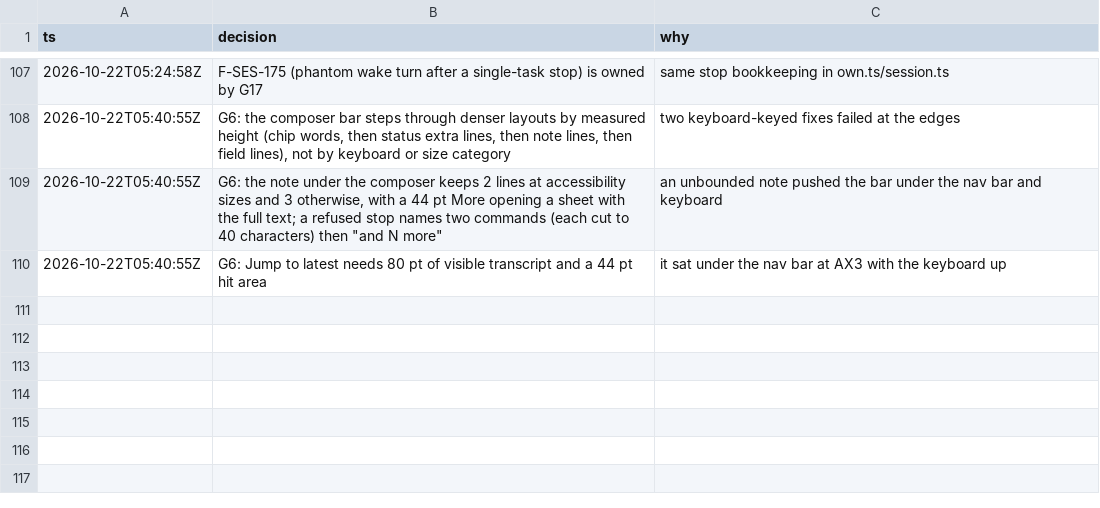
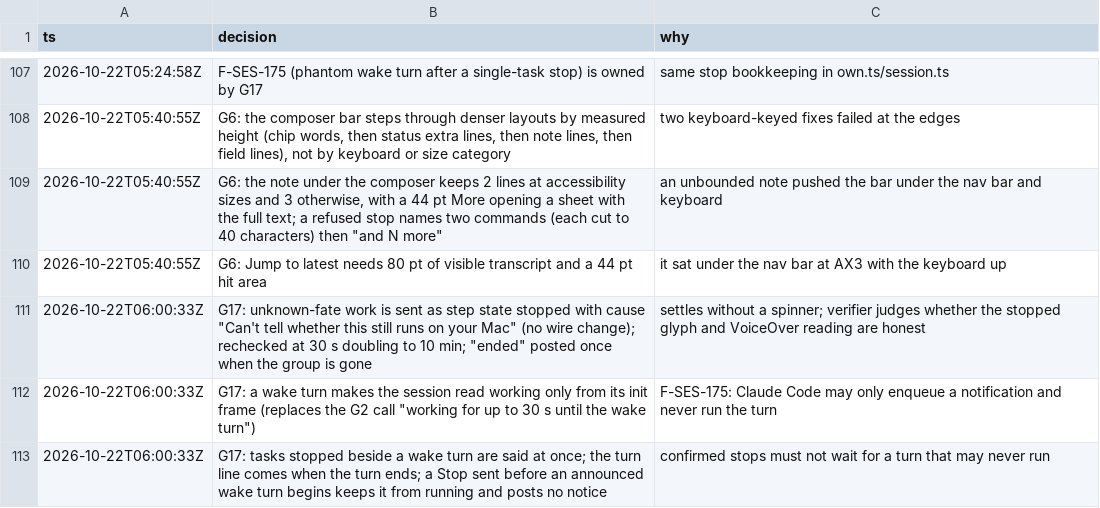
Before and after one commit to IamP5/claudio-bot, a TSV file: docs/ux-program/decisions.tsv, drawn as a sheet; only a part is shown, gaps mark what is left out.

```diff
--- a/docs/ux-program/decisions.tsv
+++ b/docs/ux-program/decisions.tsv
@@ -110 +110,4 @@ ts	decision	why
 2026-10-22T05:40:55Z	G6: Jump to latest needs 80 pt of visible transcript and a 44 pt hit area	it sat under the nav bar at AX3 with the keyboard up
+2026-10-22T06:00:33Z	G17: unknown-fate work is sent as step state stopped with cause "Can't tell whether this still runs on your Mac" (no wire change); rechecked at 30 s doubling to 10 min; "ended" posted once when the group is gone	settles without a spinner; verifier judges whether the stopped glyph and VoiceOver reading are honest
+2026-10-22T06:00:33Z	G17: a wake turn makes the session read working only from its init frame (replaces the G2 call "working for up to 30 s until the wake turn")	F-SES-175: Claude Code may only enqueue a notification and never run the turn
+2026-10-22T06:00:33Z	G17: tasks stopped beside a wake turn are said at once; the turn line comes when the turn ends; a Stop sent before an announced wake turn begins keeps it from running and posts no notice	confirmed stops must not wait for a turn that may never run
```
Also changed, not shown: docs/ux-program/agents.tsv.
